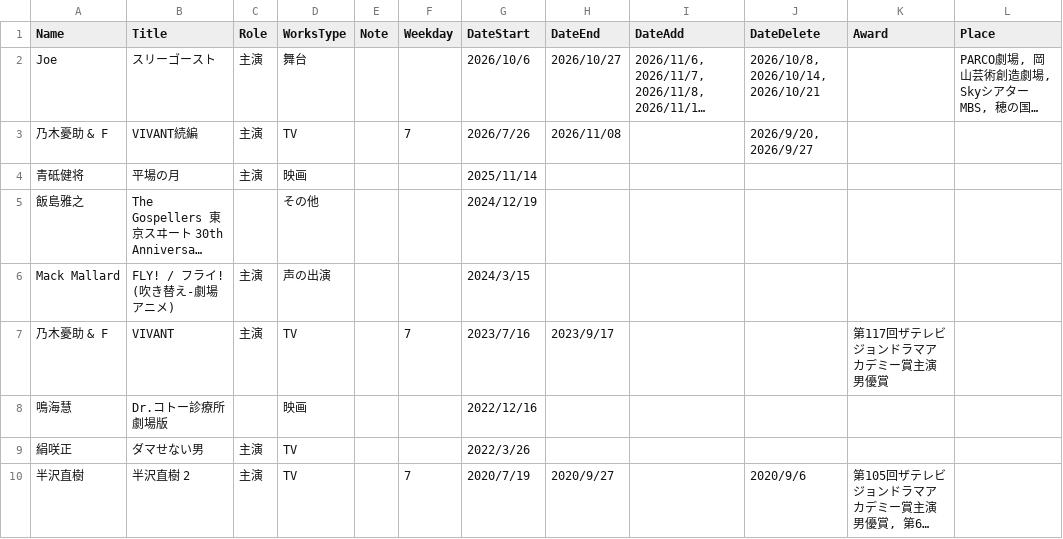
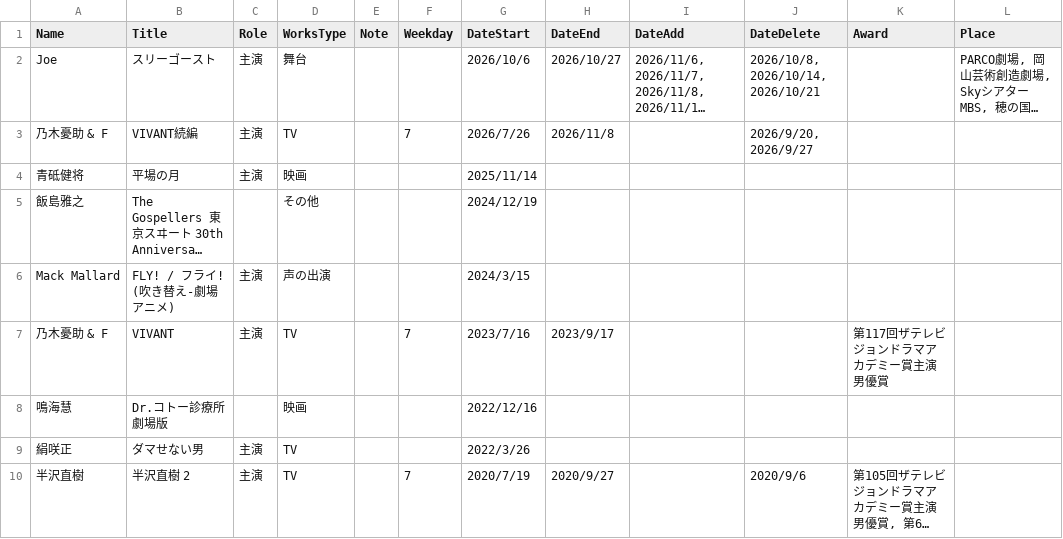
Before and after one commit to skmst-db/skmst-db.github.io, a CSV file: data/biography.csv, drawn as a sheet; only a part is shown; long unchanged cells end in …; the diff names each change by its address in the sheet, - before the commit and + after, or states it on an @@ line.

Commit message:
Update biography.csv

```diff
--- a/data/biography.csv
+++ b/data/biography.csv
-H3 (DateEnd): 2026/11/08
+H3 (DateEnd): 2026/11/8
```
